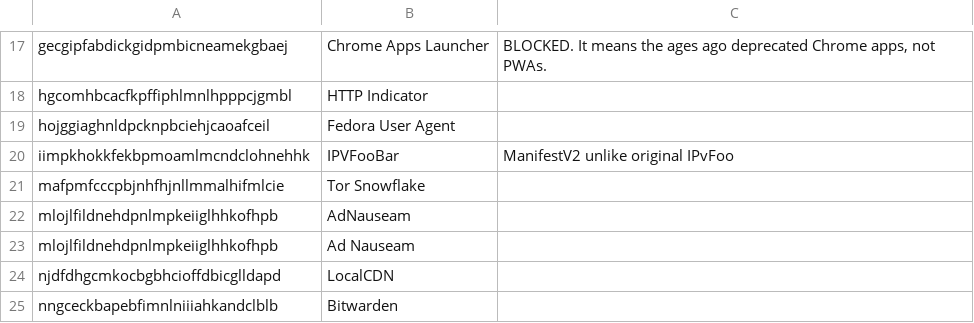
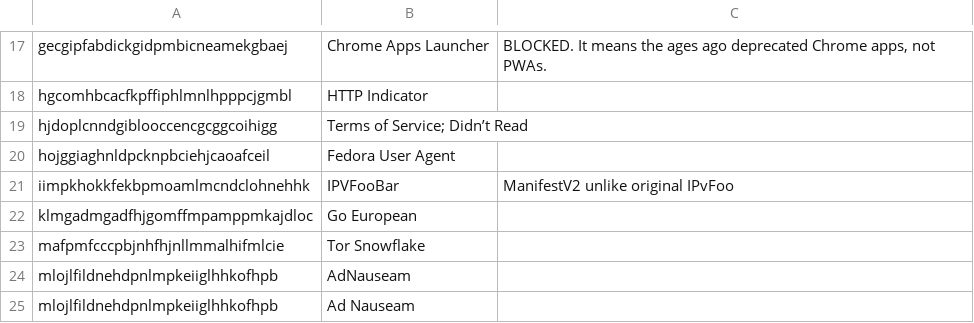
Before and after one commit to Mikaela/shell-things, a TSV file: etc/opt/chromium/policies/managed/aminda-extensions.tsv, drawn as a sheet; only a part is shown, gaps mark what is left out; the shorter side is filled out with more unchanged rows; the diff names each change by its address in the sheet, - before the commit and + after, or states it on an @@ line.

Commit message:
chromium: add Go European & TOSDR

```diff
--- a/etc/opt/chromium/policies/managed/aminda-extensions.tsv
+++ b/etc/opt/chromium/policies/managed/aminda-extensions.tsv
+row 19: hjdoplcnndgiblooccencgcggcoihigg | Terms of Service; Didn’t Read
+row 22: klmgadmgadfhjgomffmpamppmkajdloc | Go European
```
Also changed, not shown: 1 other file.
